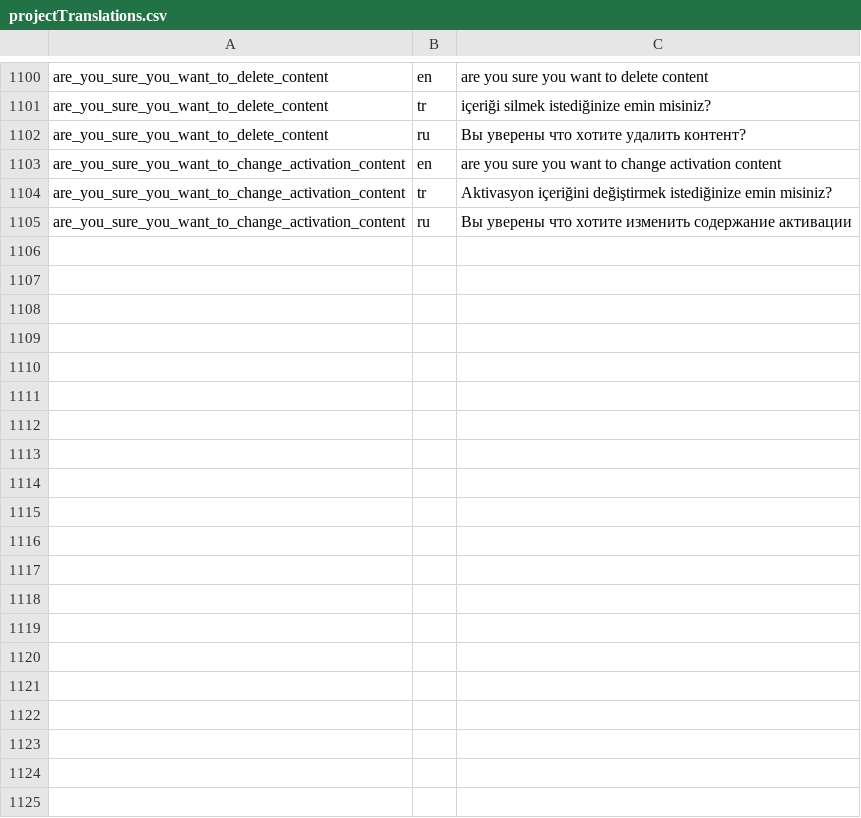
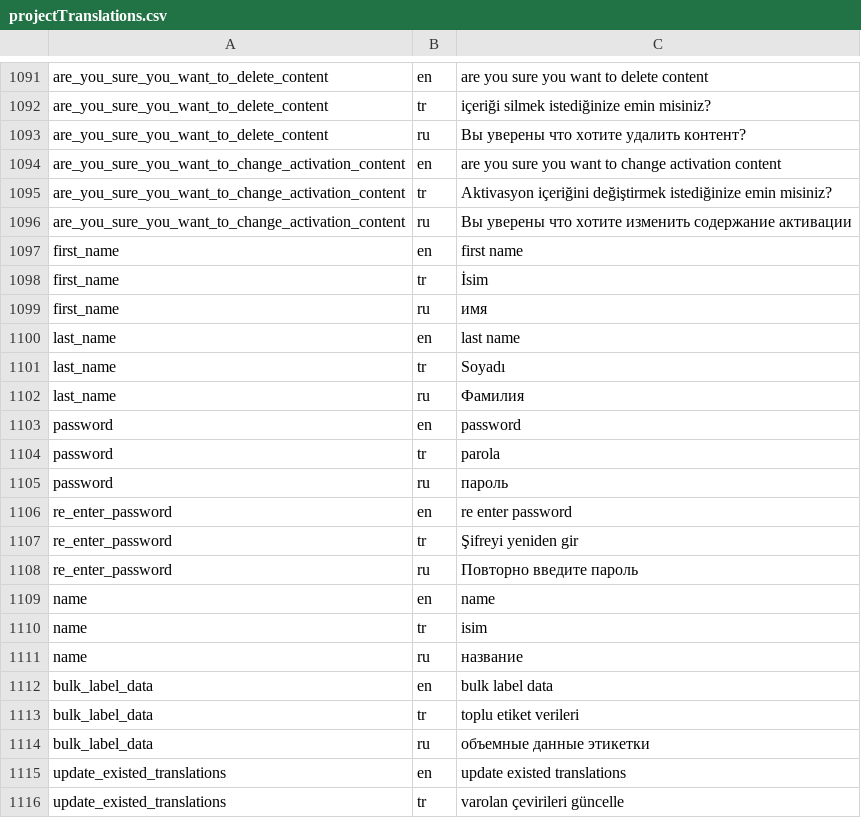
Before and after one commit to anatolia/translation, a CSV file: Source/Translation.Client.Web/wwwroot/files/projectTranslations.csv, drawn as a sheet; only a part is shown, gaps mark what is left out; the diff covers the shown part only; the diff names each change by its address in the sheet, - before the commit and + after, or states it on an @@ line.

Commit message:
some model errormassege and Label\UploadLabelFromCSVFile.cshtml refactoring

```diff
--- a/Source/Translation.Client.Web/wwwroot/files/projectTranslations.csv
+++ b/Source/Translation.Client.Web/wwwroot/files/projectTranslations.csv
+row 1097: first_name | en | first name
+row 1098: first_name | tr | İsim
+row 1099: first_name | ru | имя
+row 1100: last_name | en | last name
+row 1101: last_name | tr | Soyadı
+row 1102: last_name | ru | Фамилия
+row 1103: password | en | password
+row 1104: password | tr | parola
+row 1105: password | ru | пароль
+row 1106: re_enter_password | en | re enter password
+row 1107: re_enter_password | tr | Şifreyi yeniden gir
+row 1108: re_enter_password | ru | Повторно введите пароль
+row 1109: name | en | name
+row 1110: name | tr | isim
+row 1111: name | ru | название
+row 1112: bulk_label_data | en | bulk label data
+row 1113: bulk_label_data | tr | toplu etiket verileri
+row 1114: bulk_label_data | ru | объемные данные этикетки
+row 1115: update_existed_translations | en | update existed translations
+row 1116: update_existed_translations | tr | varolan çevirileri güncelle
```
Also changed, not shown: 34 added rows and 9 removed rows elsewhere in this file, 3 other files.
